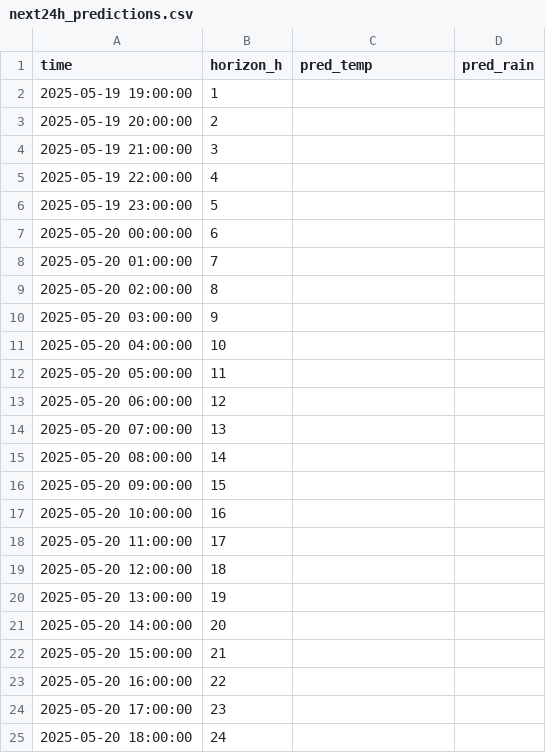
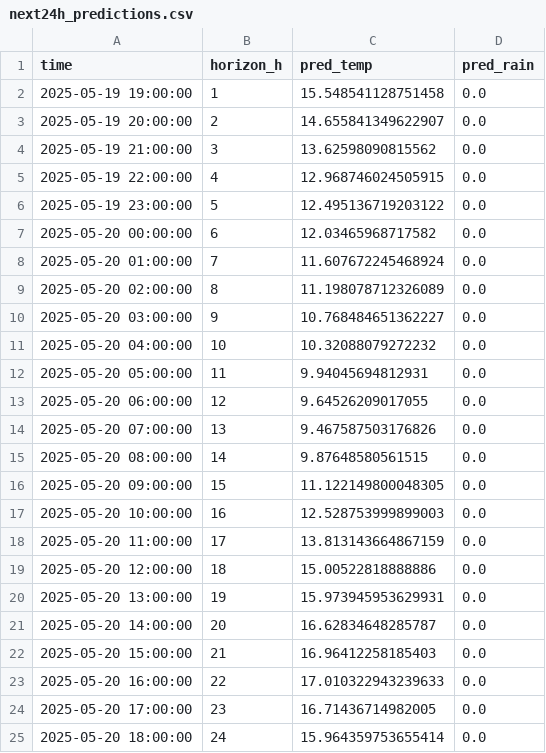
Before and after one commit to ColaCaos/ColaCAOS, a CSV file: multiestacion/funcionando/c/EstacionVirtual/results/next24h_predictions.csv, drawn as a sheet.

Commit message:
Update predictions [skip ci]

```diff
--- a/multiestacion/funcionando/c/EstacionVirtual/results/next24h_predictions.csv
+++ b/multiestacion/funcionando/c/EstacionVirtual/results/next24h_predictions.csv
@@ -1,25 +1,25 @@
 time,horizon_h,pred_temp,pred_rain
-2025-05-19 19:00:00,1,,
-2025-05-19 20:00:00,2,,
-2025-05-19 21:00:00,3,,
-2025-05-19 22:00:00,4,,
-2025-05-19 23:00:00,5,,
-2025-05-20 00:00:00,6,,
-2025-05-20 01:00:00,7,,
-2025-05-20 02:00:00,8,,
-2025-05-20 03:00:00,9,,
-2025-05-20 04:00:00,10,,
-2025-05-20 05:00:00,11,,
-2025-05-20 06:00:00,12,,
-2025-05-20 07:00:00,13,,
-2025-05-20 08:00:00,14,,
-2025-05-20 09:00:00,15,,
-2025-05-20 10:00:00,16,,
-2025-05-20 11:00:00,17,,
-2025-05-20 12:00:00,18,,
-2025-05-20 13:00:00,19,,
-2025-05-20 14:00:00,20,,
-2025-05-20 15:00:00,21,,
-2025-05-20 16:00:00,22,,
-2025-05-20 17:00:00,23,,
-2025-05-20 18:00:00,24,,
+2025-05-19 19:00:00,1,15.548541128751458,0.0
+2025-05-19 20:00:00,2,14.655841349622907,0.0
+2025-05-19 21:00:00,3,13.62598090815562,0.0
+2025-05-19 22:00:00,4,12.968746024505915,0.0
+2025-05-19 23:00:00,5,12.495136719203122,0.0
+2025-05-20 00:00:00,6,12.03465968717582,0.0
+2025-05-20 01:00:00,7,11.607672245468924,0.0
+2025-05-20 02:00:00,8,11.198078712326089,0.0
+2025-05-20 03:00:00,9,10.768484651362227,0.0
+2025-05-20 04:00:00,10,10.32088079272232,0.0
+2025-05-20 05:00:00,11,9.94045694812931,0.0
+2025-05-20 06:00:00,12,9.64526209017055,0.0
+2025-05-20 07:00:00,13,9.467587503176826,0.0
+2025-05-20 08:00:00,14,9.87648580561515,0.0
+2025-05-20 09:00:00,15,11.122149800048305,0.0
+2025-05-20 10:00:00,16,12.528753999899003,0.0
+2025-05-20 11:00:00,17,13.813143664867159,0.0
+2025-05-20 12:00:00,18,15.00522818888886,0.0
+2025-05-20 13:00:00,19,15.973945953629931,0.0
+2025-05-20 14:00:00,20,16.62834648285787,0.0
+2025-05-20 15:00:00,21,16.96412258185403,0.0
+2025-05-20 16:00:00,22,17.010322943239633,0.0
+2025-05-20 17:00:00,23,16.71436714982005,0.0
+2025-05-20 18:00:00,24,15.964359753655414,0.0
```
Also changed, not shown: multiestacion/funcionando/c/EstacionVirtual/results/rain_24h_wide.csv, multiestacion/funcionando/c/EstacionVirtual/results/temperature_24h_wide.csv, 2 other files.
